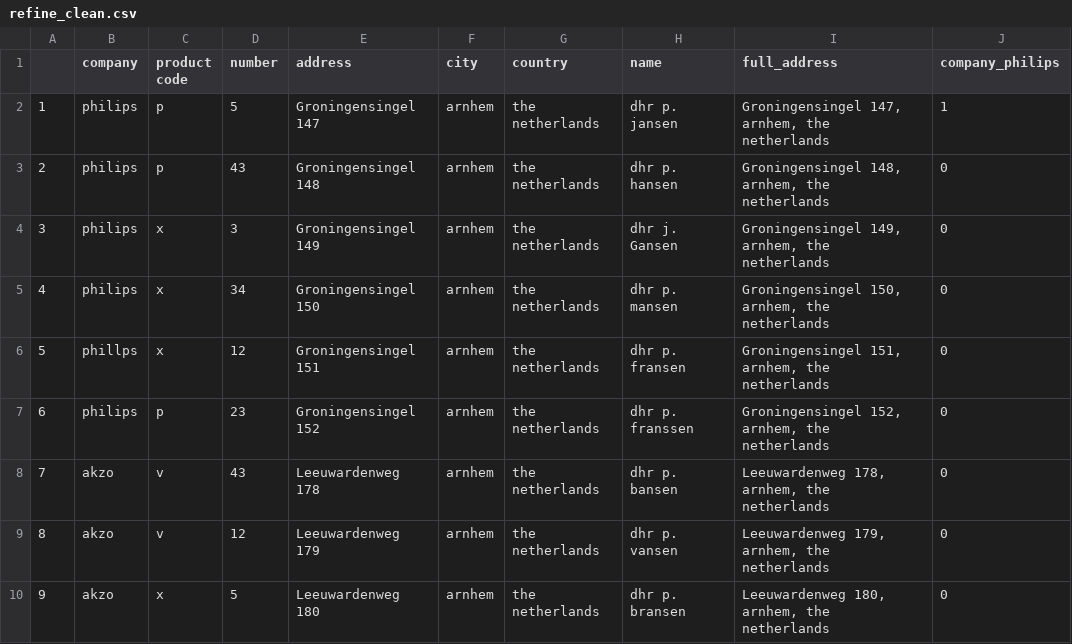
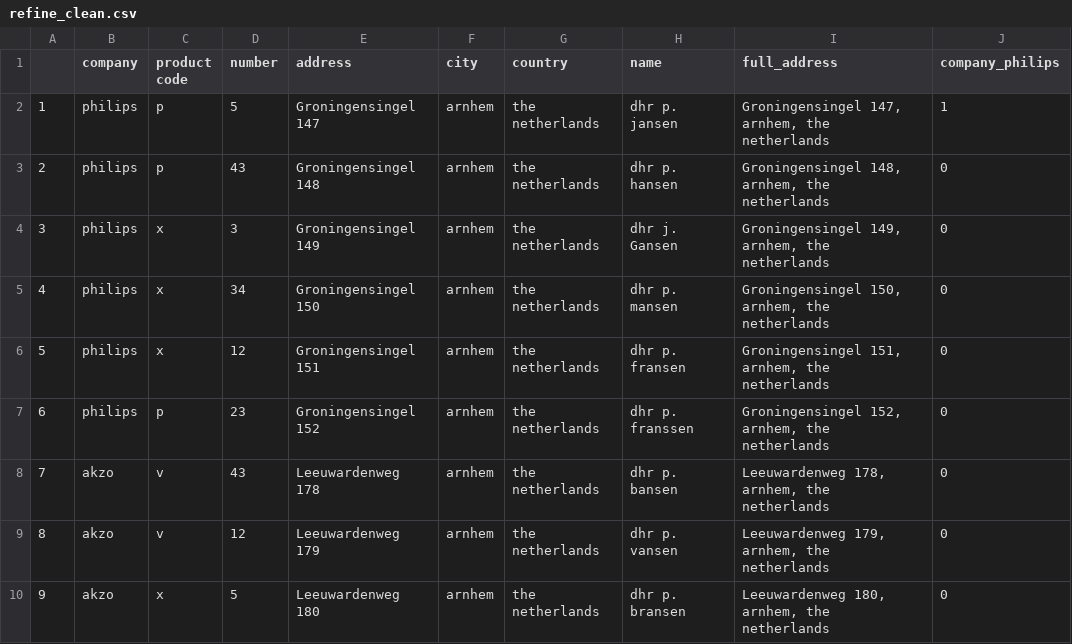
Before and after one commit to yumi2014/Springboard, a CSV file: refine_clean.csv, drawn as a sheet; only a part is shown; the diff names each change by its address in the sheet, - before the commit and + after, or states it on an @@ line.

Commit message:
Update refine_clean.csv

```diff
--- a/refine_clean.csv
+++ b/refine_clean.csv
-B6 (company): phillps
+B6 (company): philips
```
